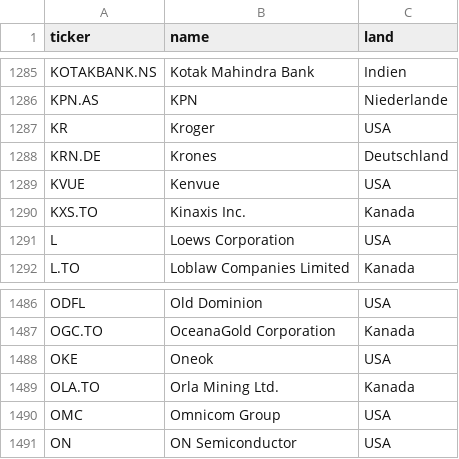
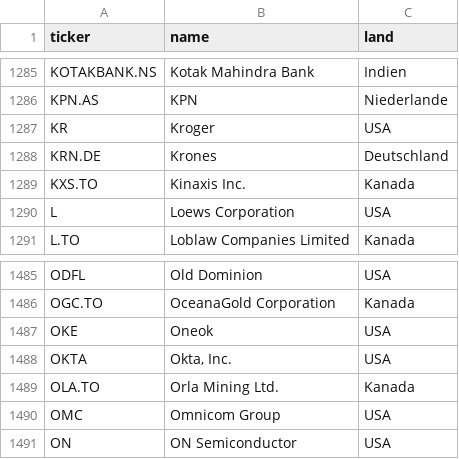
Before and after one commit to JNstocks/screener, a CSV file: universum.csv, drawn as a sheet; only a part is shown, gaps mark what is left out; removed rows and columns are numbered as before the commit, all else as after; the diff names each change by its address in the sheet, - before the commit and + after, or states it on an @@ line.

```diff
--- a/universum.csv
+++ b/universum.csv
-row 1289: KVUE | Kenvue | USA
+row 1488: OKTA | Okta, Inc. | USA
```
Also changed, not shown: daten/grosse5.csv, daten/kennzahlen.csv, 3 other files.
